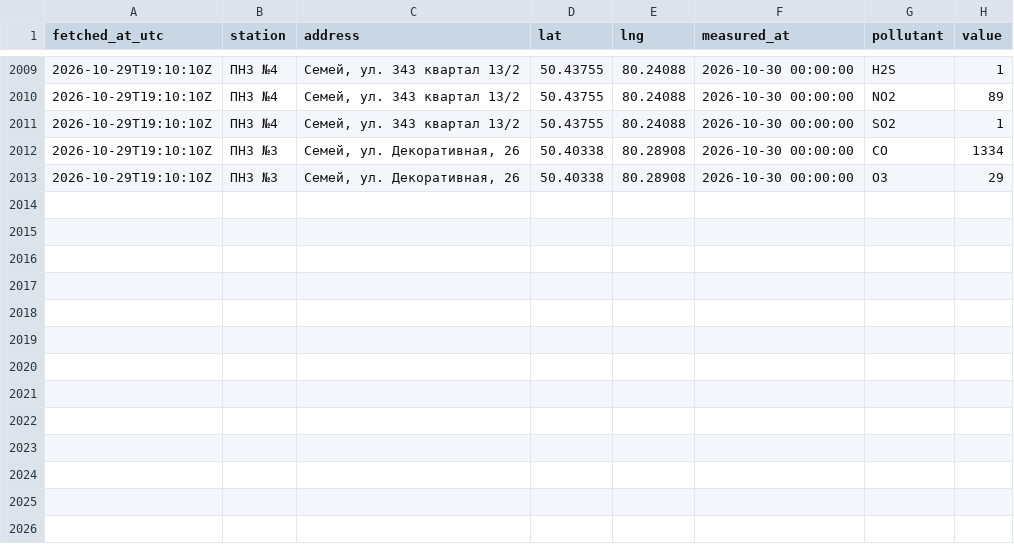
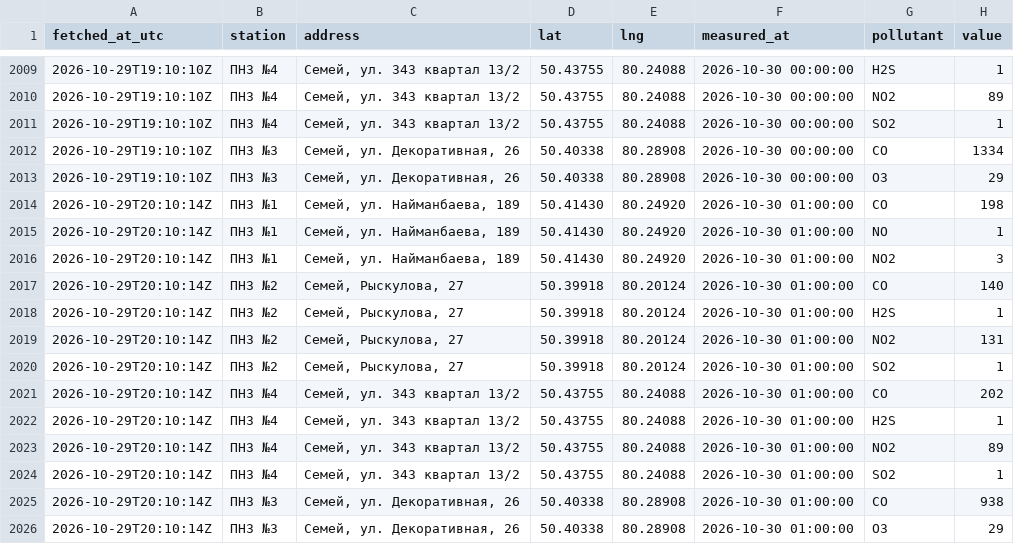
Before and after one commit to SanDav2011/atyrau-air, a CSV file: data/semey/stations.csv, drawn as a sheet; only a part is shown, gaps mark what is left out.

```diff
--- a/data/semey/stations.csv
+++ b/data/semey/stations.csv
@@ -2013 +2013,14 @@
 2026-10-29T19:10:10Z,ПНЗ №3,"Семей, ул. Декоративная, 26",50.40338,80.28908,2026-10-30 00:00:00,O3,29
+2026-10-29T20:10:14Z,ПНЗ №1,"Семей, ул. Найманбаева, 189",50.41430,80.24920,2026-10-30 01:00:00,CO,198
+2026-10-29T20:10:14Z,ПНЗ №1,"Семей, ул. Найманбаева, 189",50.41430,80.24920,2026-10-30 01:00:00,NO,1
+2026-10-29T20:10:14Z,ПНЗ №1,"Семей, ул. Найманбаева, 189",50.41430,80.24920,2026-10-30 01:00:00,NO2,3
+2026-10-29T20:10:14Z,ПНЗ №2,"Семей, Рыскулова, 27",50.39918,80.20124,2026-10-30 01:00:00,CO,140
+2026-10-29T20:10:14Z,ПНЗ №2,"Семей, Рыскулова, 27",50.39918,80.20124,2026-10-30 01:00:00,H2S,1
+2026-10-29T20:10:14Z,ПНЗ №2,"Семей, Рыскулова, 27",50.39918,80.20124,2026-10-30 01:00:00,NO2,131
+2026-10-29T20:10:14Z,ПНЗ №2,"Семей, Рыскулова, 27",50.39918,80.20124,2026-10-30 01:00:00,SO2,1
+2026-10-29T20:10:14Z,ПНЗ №4,"Семей, ул. 343 квартал 13/2",50.43755,80.24088,2026-10-30 01:00:00,CO,202
+2026-10-29T20:10:14Z,ПНЗ №4,"Семей, ул. 343 квартал 13/2",50.43755,80.24088,2026-10-30 01:00:00,H2S,1
+2026-10-29T20:10:14Z,ПНЗ №4,"Семей, ул. 343 квартал 13/2",50.43755,80.24088,2026-10-30 01:00:00,NO2,89
+2026-10-29T20:10:14Z,ПНЗ №4,"Семей, ул. 343 квартал 13/2",50.43755,80.24088,2026-10-30 01:00:00,SO2,1
+2026-10-29T20:10:14Z,ПНЗ №3,"Семей, ул. Декоративная, 26",50.40338,80.28908,2026-10-30 01:00:00,CO,938
+2026-10-29T20:10:14Z,ПНЗ №3,"Семей, ул. Декоративная, 26",50.40338,80.28908,2026-10-30 01:00:00,O3,29
```
Also changed, not shown: data/aktobe/stations.csv, data/karaganda/stations.csv, 38 other files.
